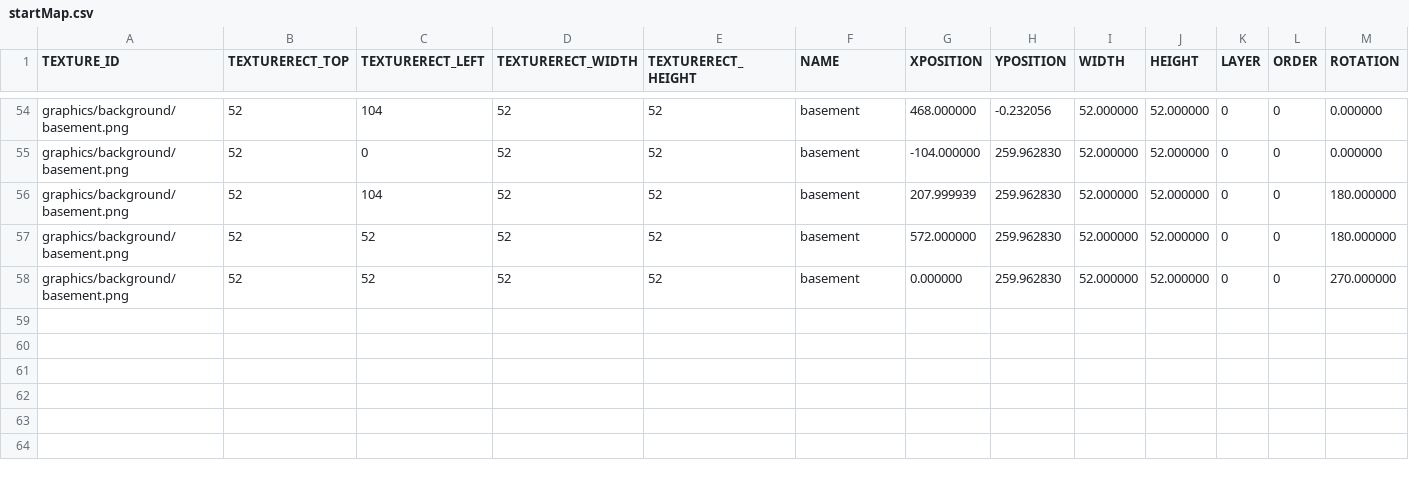
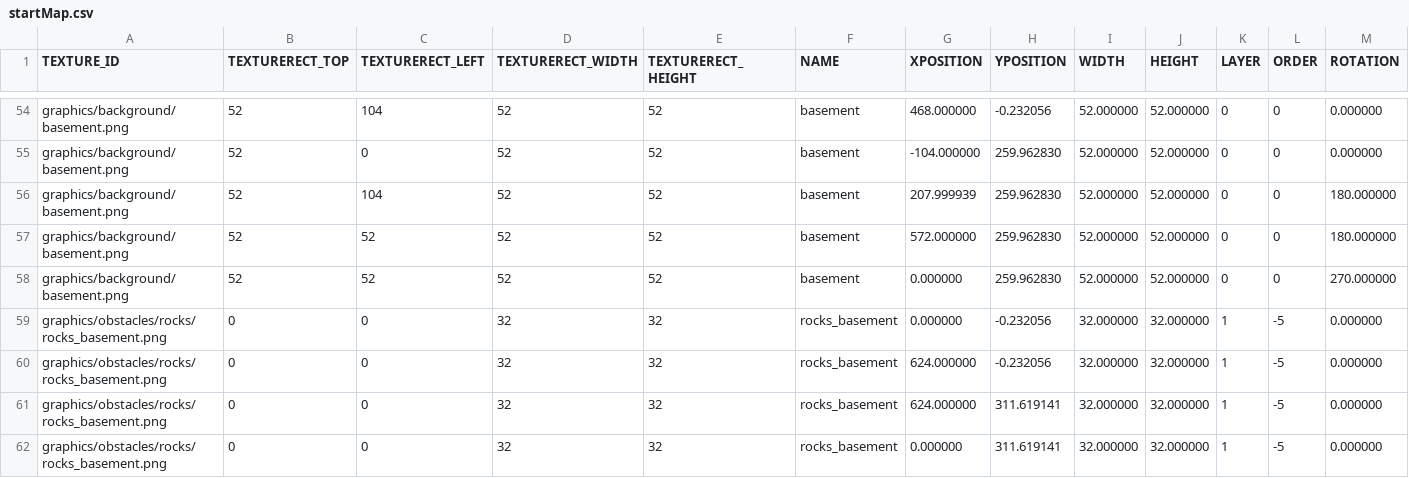
Before and after one commit to jeonglee22/sfml-issac, a CSV file: sfml-project-bin/Mapfolder/startMap.csv, drawn as a sheet; only a part is shown, gaps mark what is left out; rows hold the shown columns only; the diff names each change by its address in the sheet, - before the commit and + after, or states it on an @@ line.

```diff
--- a/sfml-project-bin/Mapfolder/startMap.csv
+++ b/sfml-project-bin/Mapfolder/startMap.csv
+row 59: graphics/obstacles/rocks/rocks_basement.png | 0 | 0 | 32 | 32 | rocks_basement | 0.000000 | -0.232056 | 32.000000 | 32.000000 | 1 | -5 | 0.000000
+row 60: graphics/obstacles/rocks/rocks_basement.png | 0 | 0 | 32 | 32 | rocks_basement | 624.000000 | -0.232056 | 32.000000 | 32.000000 | 1 | -5 | 0.000000
+row 61: graphics/obstacles/rocks/rocks_basement.png | 0 | 0 | 32 | 32 | rocks_basement | 624.000000 | 311.619141 | 32.000000 | 32.000000 | 1 | -5 | 0.000000
+row 62: graphics/obstacles/rocks/rocks_basement.png | 0 | 0 | 32 | 32 | rocks_basement | 0.000000 | 311.619141 | 32.000000 | 32.000000 | 1 | -5 | 0.000000
```
Also changed, not shown: 4 other files.
